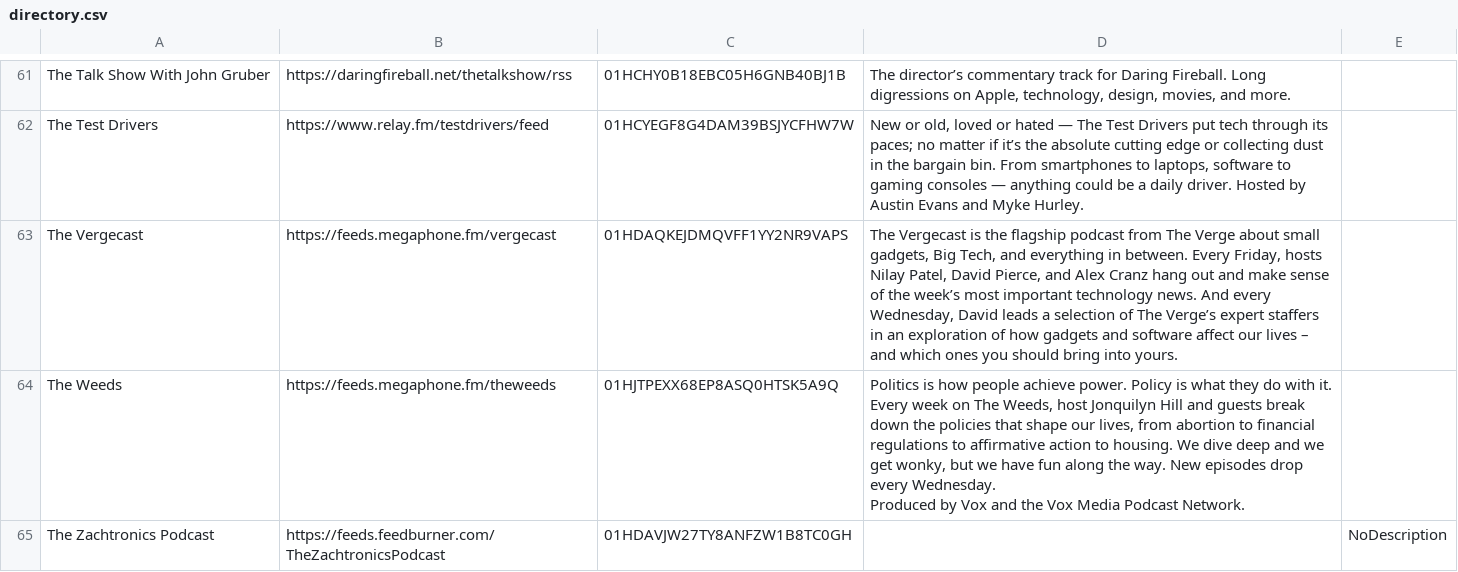
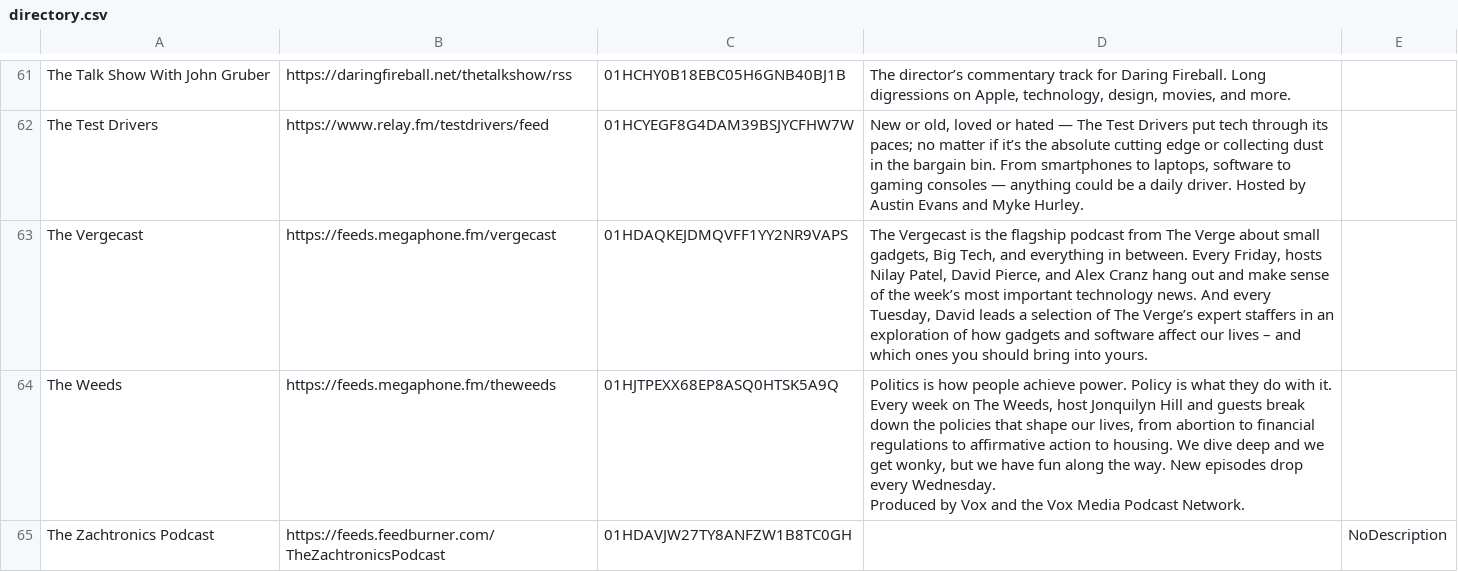
Before and after one commit to openpodcasting/directory, a CSV file: directory.csv, drawn as a sheet; only a part is shown, gaps mark what is left out.

Commit message:
Flat: latest data (2024-01-24T23:07:44.866Z) {   "date": "2024-01-24T23:07:44.866Z",   "files": [     {       "name": "directory.csv",       "deltaBytes": -2,       "source": "https://api.openpodcasting.org/v1/directory"     }   ] }

```diff
--- a/directory.csv
+++ b/directory.csv
@@ -72,3 +72,3 @@ The Talk Show With John Gruber,https://daringfireball.net/thetalkshow/rss,01HCHY
 The Test Drivers,https://www.relay.fm/testdrivers/feed,01HCYEGF8G4DAM39BSJYCFHW7W,"New or old, loved or hated — The Test Drivers put tech through its paces; no matter if it’s the absolute cutting edge or collecting dust in the bargain bin. From smartphones to laptops, software to gaming consoles — anything could be a daily driver. Hosted by Austin Evans and Myke Hurley.",
-The Vergecast,https://feeds.megaphone.fm/vergecast,01HDAQKEJDMQVFF1YY2NR9VAPS,"The Vergecast is the flagship podcast from The Verge about small gadgets, Big Tech, and everything in between. Every Friday, hosts Nilay Patel, David Pierce, and Alex Cranz hang out and make sense of the week’s most important technology news. And every Wednesday, David leads a selection of The Verge’s expert staffers in an exploration of how gadgets and software affect our lives – and which ones you should bring into yours. ",
+The Vergecast,https://feeds.megaphone.fm/vergecast,01HDAQKEJDMQVFF1YY2NR9VAPS,"The Vergecast is the flagship podcast from The Verge about small gadgets, Big Tech, and everything in between. Every Friday, hosts Nilay Patel, David Pierce, and Alex Cranz hang out and make sense of the week’s most important technology news. And every Tuesday, David leads a selection of The Verge’s expert staffers in an exploration of how gadgets and software affect our lives – and which ones you should bring into yours. ",
 The Weeds,https://feeds.megaphone.fm/theweeds,01HJTPEXX68EP8ASQ0HTSK5A9Q,"Politics is how people achieve power. Policy is what they do with it. Every week on The Weeds, host Jonquilyn Hill and guests break down the policies that shape our lives, from abortion to financial regulations to affirmative action to housing. We dive deep and we get wonky, but we have fun along the way. New episodes drop every Wednesday.
```
